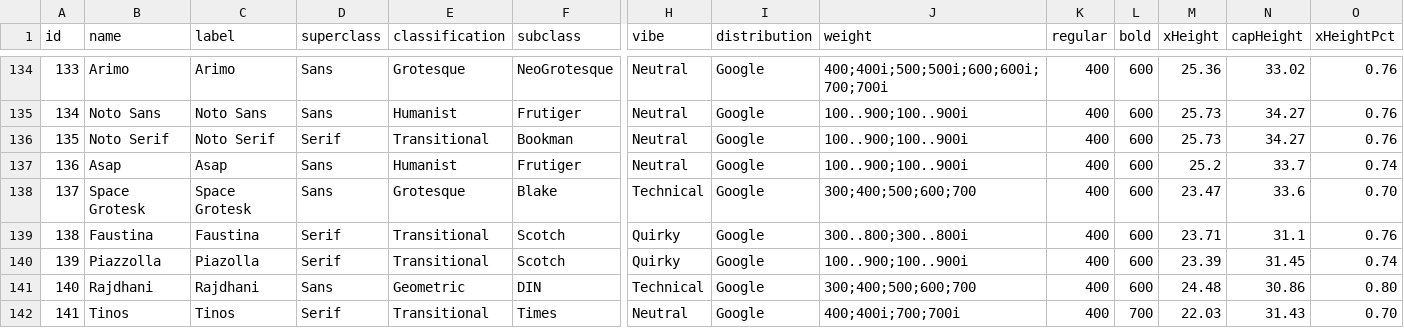
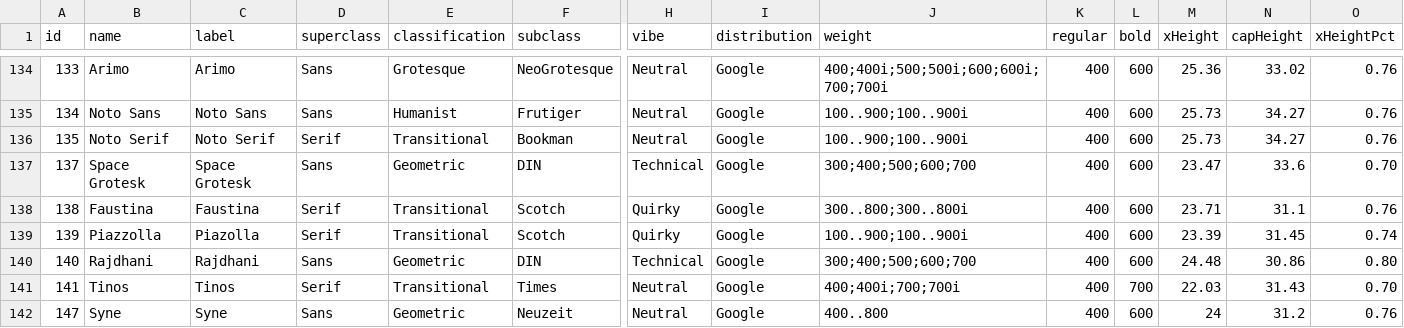
Before and after one commit to andrew-wallis/xheightable, a CSV file: public/data/fonts.csv, drawn as a sheet; only a part is shown, gaps mark what is left out; the shorter side is filled out with more unchanged rows; removed rows and columns are numbered as before the commit, all else as after; rows hold the shown columns only; the diff covers the shown part only; the diff names each change by its address in the sheet, - before the commit and + after, or states it on an @@ line.

Commit message:
Updated fonts

```diff
--- a/public/data/fonts.csv
+++ b/public/data/fonts.csv
-row 137: 136 | Asap | Asap | Sans | Humanist | Frutiger | Neutral | Google | 100..900;100..900i | 400 | 600 | 25.2 | 33.7 | 0.74
-E137 (classification): Grotesque
+E137 (classification): Geometric
-F137 (subclass): Blake
+F137 (subclass): DIN
```
Also changed, not shown: 5 removed rows and 2 edited cells elsewhere in this file.
